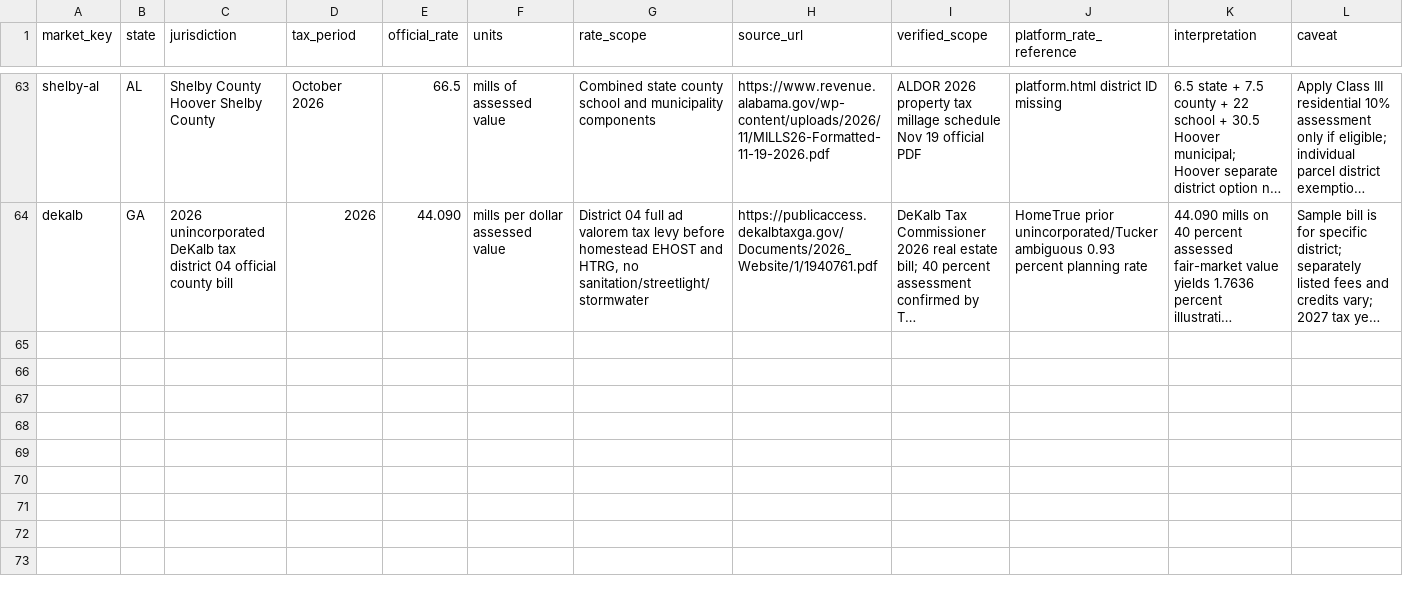
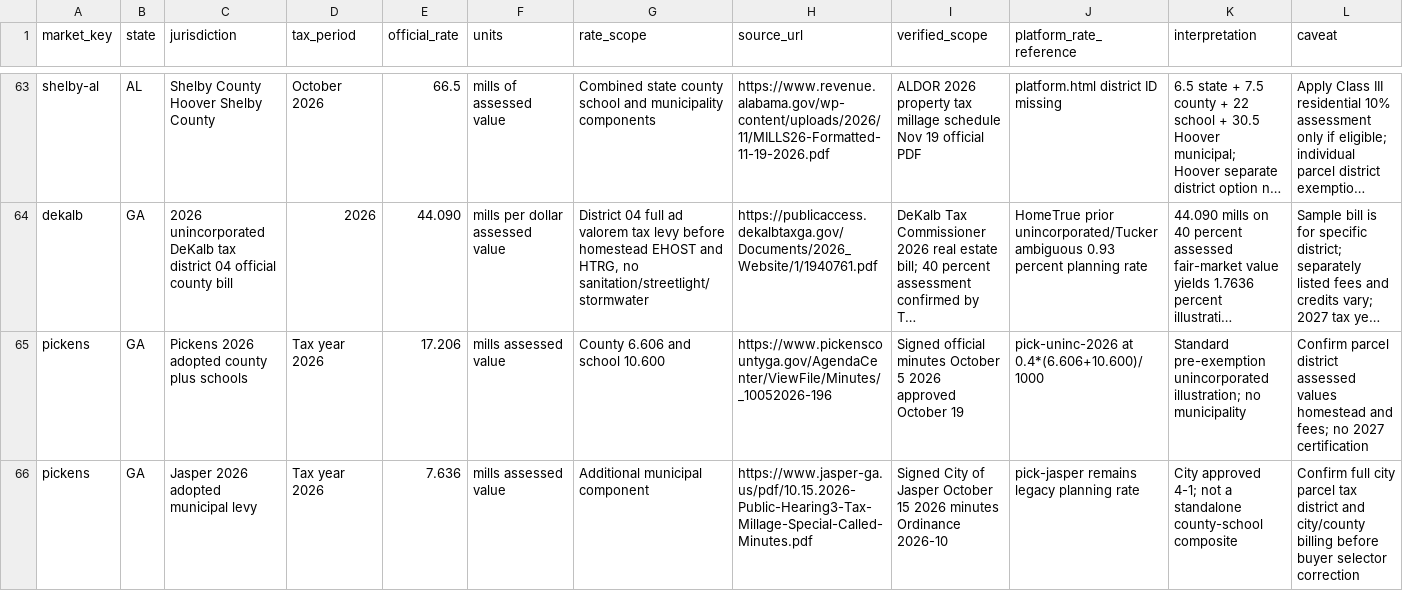
Before and after one commit to A2SystemsArchitecture/Mortgage-Analysis-Platform-Litmus-Test, a CSV file: audits/HomeTrue-2026-27-official-jurisdiction-evidence.csv, drawn as a sheet; only a part is shown, gaps mark what is left out; long unchanged cells end in …; the diff names each change by its address in the sheet, - before the commit and + after, or states it on an @@ line.

Commit message:
Save signed Pickens and Jasper 2026 millage adoption evidence with rate applicability

```diff
--- a/audits/HomeTrue-2026-27-official-jurisdiction-evidence.csv
+++ b/audits/HomeTrue-2026-27-official-jurisdiction-evidence.csv
+row 65: pickens | GA | Pickens 2026 adopted county plus schools | Tax year 2026 | 17.206 | mills assessed value | County 6.606 and school 10.600 | https://www.pickenscountyga.gov/AgendaCenter/ViewFile/Minutes/_10052026-196 | Signed official minutes October 5 2026 approved October 19 | pick-uninc-2026 at 0.4*(6.606+10.600)/1000 | Standard pre-exemption unincorporated illustration; no municipality | Confirm parcel district assessed values homestead and fees; no 2027 certification
+row 66: pickens | GA | Jasper 2026 adopted municipal levy | Tax year 2026 | 7.636 | mills assessed value | Additional municipal component | https://www.jasper-ga.us/pdf/10.15.2026-Public-Hearing3-Tax-Millage-Special-Called-Minutes.pdf | Signed City of Jasper October 15 2026 minutes Ordinance 2026-10 | pick-jasper remains legacy planning rate | City approved 4-1; not a standalone county-school composite | Confirm full city parcel tax district and city/county billing before buyer selector correction
```
